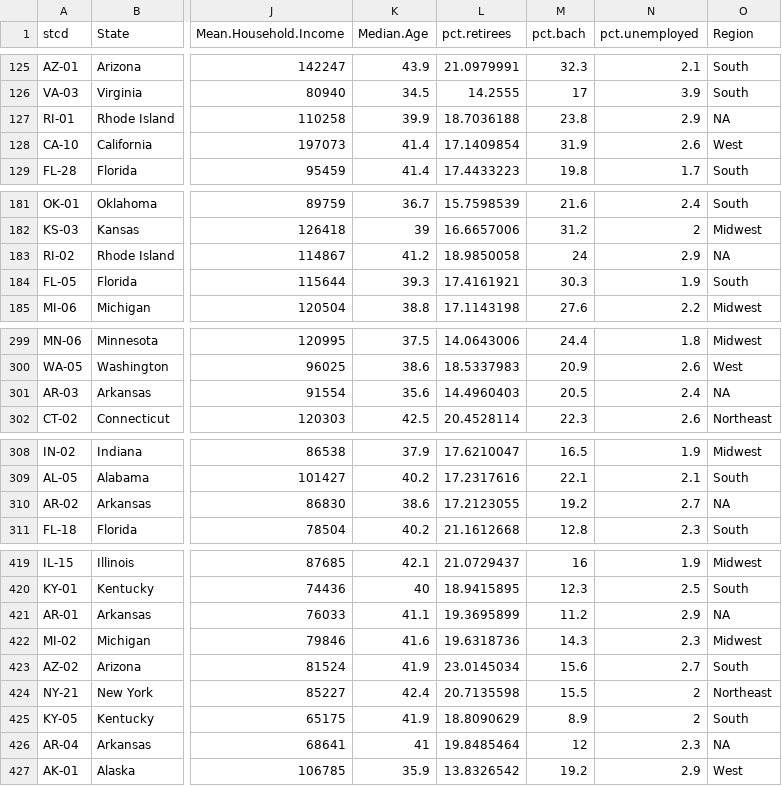
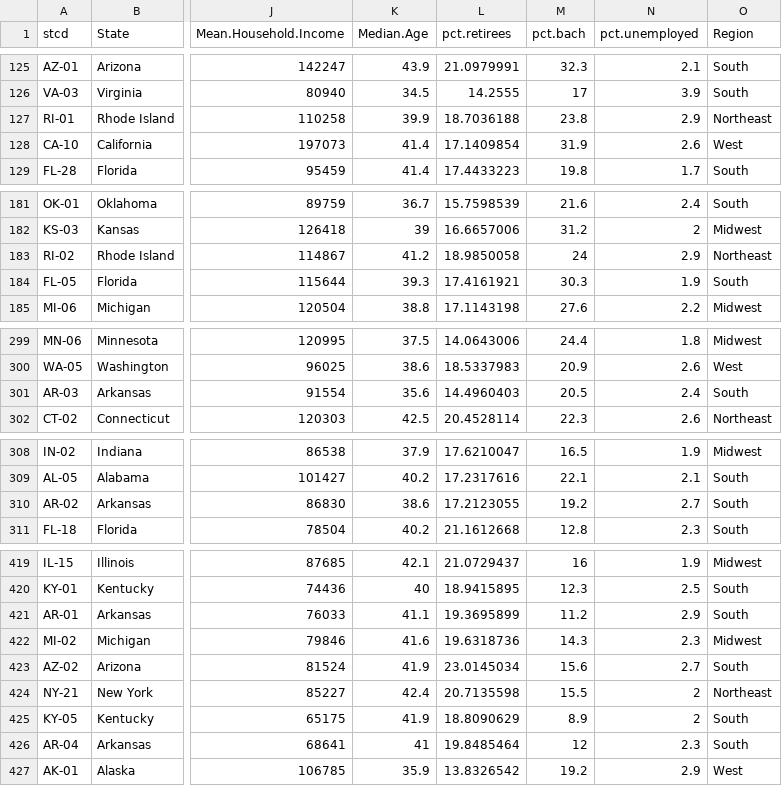
Before and after one commit to eodole/ABDA-Group-Project, a CSV file: report_code/final_data_for_report.csv, drawn as a sheet; only a part is shown, gaps mark what is left out; the diff names each change by its address in the sheet, - before the commit and + after, or states it on an @@ line.

Commit message:
fixed the final regions and updated the final data accordingly

```diff
--- a/report_code/final_data_for_report.csv
+++ b/report_code/final_data_for_report.csv
-O127 (Region): NA
+O127 (Region): Northeast
-O183 (Region): NA
+O183 (Region): Northeast
-O301 (Region): NA
+O301 (Region): South
-O310 (Region): NA
+O310 (Region): South
-O421 (Region): NA
+O421 (Region): South
-O426 (Region): NA
+O426 (Region): South
```
Also changed, not shown: data/regions.csv.
